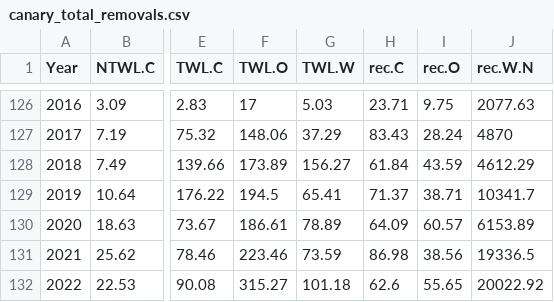
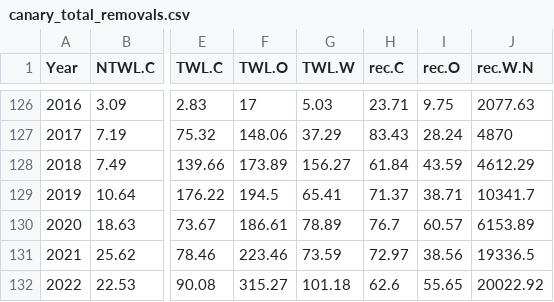
Before and after one commit to pfmc-assessments/canary_2023, a CSV file: data/canary_total_removals.csv, drawn as a sheet; only a part is shown, gaps mark what is left out; the diff names each change by its address in the sheet, - before the commit and + after, or states it on an @@ line.

Commit message:
Update CA rec 2020 and 2021 values
*Based on updated files from Julia on June 7

```diff
--- a/data/canary_total_removals.csv
+++ b/data/canary_total_removals.csv
-H130 (rec.C): 64.09
+H130 (rec.C): 76.7
-H131 (rec.C): 86.98
+H131 (rec.C): 72.97
```
Also changed, not shown: data/canary_rec_catch.csv, data/canary_rec_catch_splitOut.csv, 2 other files.
